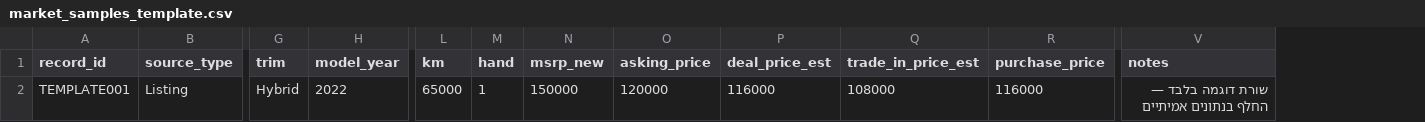
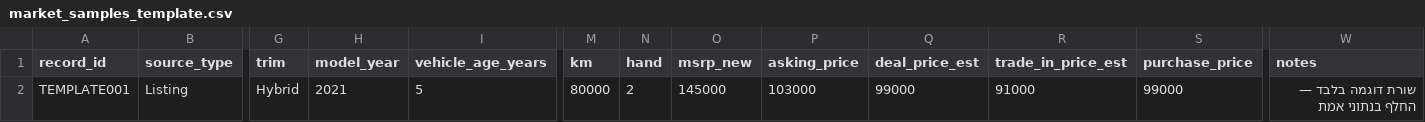
Before and after one commit to oleg2zoom-ux/car-optimizer, a CSV file: data/market_samples_template.csv, drawn as a sheet; only a part is shown, gaps mark what is left out; addresses are those after the commit; the diff names each change by its address in the sheet, - before the commit and + after, or states it on an @@ line.

```diff
--- a/data/market_samples_template.csv
+++ b/data/market_samples_template.csv
+column I (vehicle_age_years), row 2: 5
-H2 (model_year): 2022
+H2 (model_year): 2021
-M2 (km): 65000
+M2 (km): 80000
-N2 (hand): 1
+N2 (hand): 2
-O2 (msrp_new): 150000
+O2 (msrp_new): 145000
-P2 (asking_price): 120000
+P2 (asking_price): 103000
-Q2 (deal_price_est): 116000
+Q2 (deal_price_est): 99000
-R2 (trade_in_price_est): 108000
+R2 (trade_in_price_est): 91000
-S2 (purchase_price): 116000
+S2 (purchase_price): 99000
-W2 (notes): שורת דוגמה בלבד — החלף בנתונים אמיתיים
+W2 (notes): שורת דוגמה בלבד — החלף בנתוני אמת
```
Also changed, not shown: data/sample_cars.csv, 16 other files.
